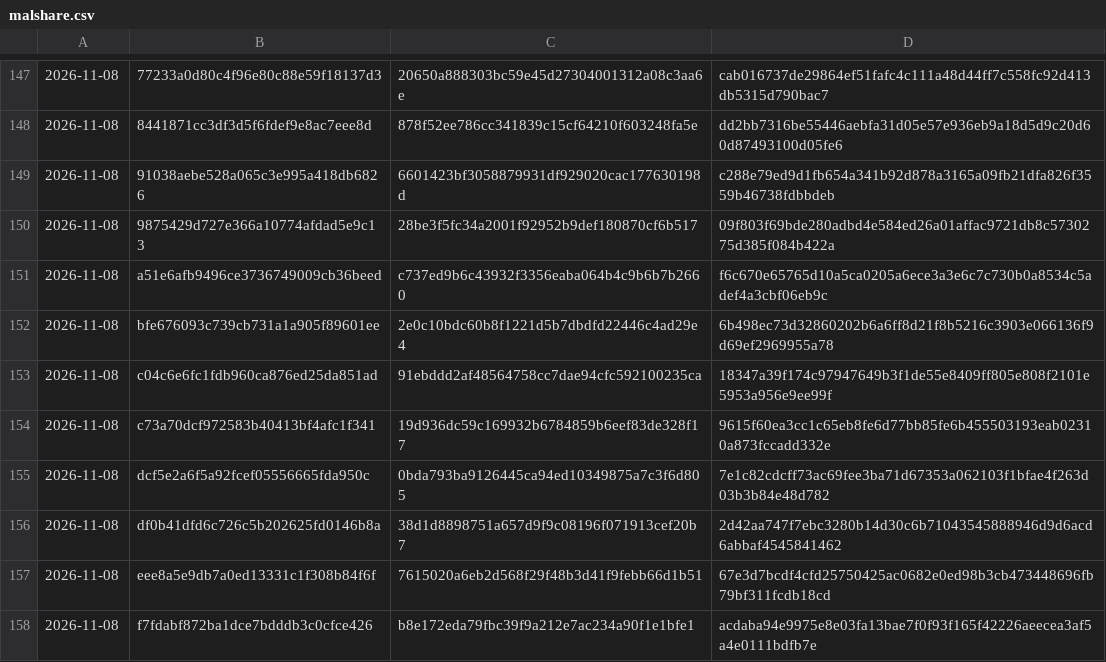
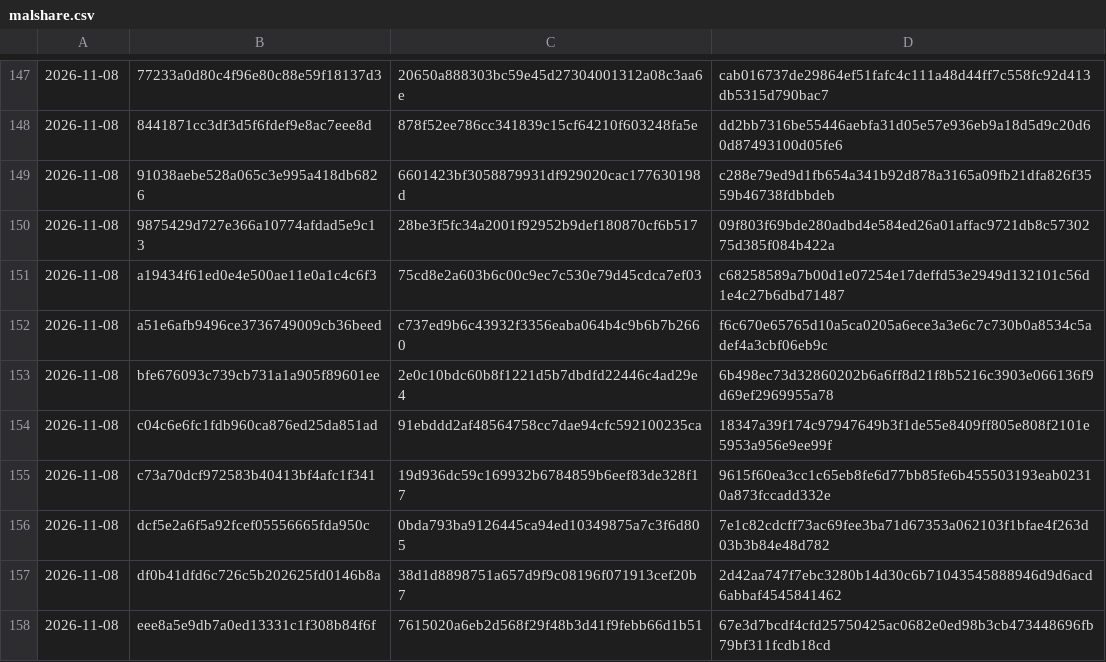
Before and after one commit to Jdont9/HypatiaDatabases, a CSV file: cache/malshare.csv, drawn as a sheet; only a part is shown, gaps mark what is left out; the shorter side is filled out with more unchanged rows; the diff names each change by its address in the sheet, - before the commit and + after, or states it on an @@ line.

```diff
--- a/cache/malshare.csv
+++ b/cache/malshare.csv
+row 151: 2026-11-08 | a19434f61ed0e4e500ae11e0a1c4c6f3 | 75cd8e2a603b6c00c9ec7c530e79d45cdca7ef03 | c68258589a7b00d1e07254e17deffd53e2949d132101c56d1e4c27b6dbd71487
```
